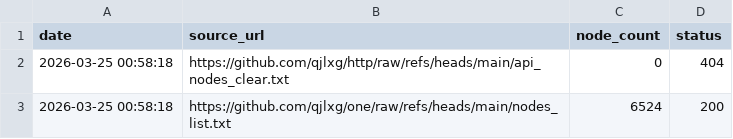
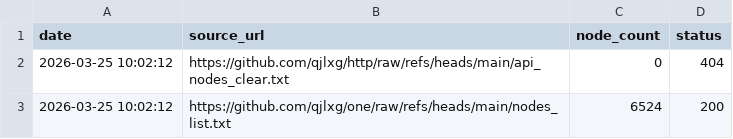
Before and after one commit to qjlxg/one, a CSV file: source_stats.csv, drawn as a sheet.

```diff
--- a/source_stats.csv
+++ b/source_stats.csv
@@ -1,3 +1,3 @@
 date,source_url,node_count,status
-2026-03-25 00:58:18,https://github.com/qjlxg/http/raw/refs/heads/main/api_nodes_clear.txt,0,404
-2026-03-25 00:58:18,https://github.com/qjlxg/one/raw/refs/heads/main/nodes_list.txt,6524,200
+2026-03-25 10:02:12,https://github.com/qjlxg/http/raw/refs/heads/main/api_nodes_clear.txt,0,404
+2026-03-25 10:02:12,https://github.com/qjlxg/one/raw/refs/heads/main/nodes_list.txt,6524,200
```
Also changed, not shown: 1 other file.
